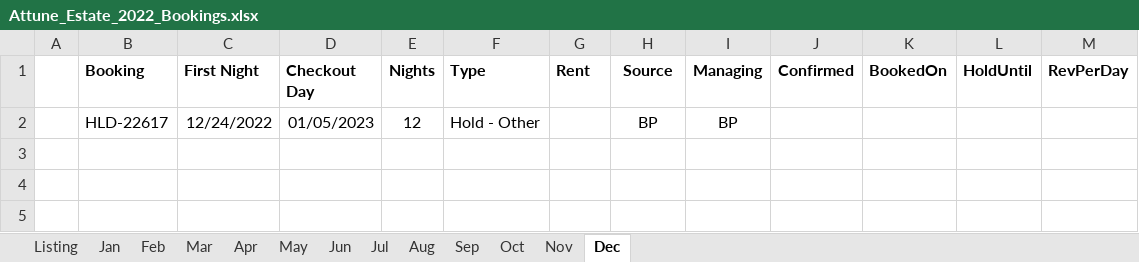
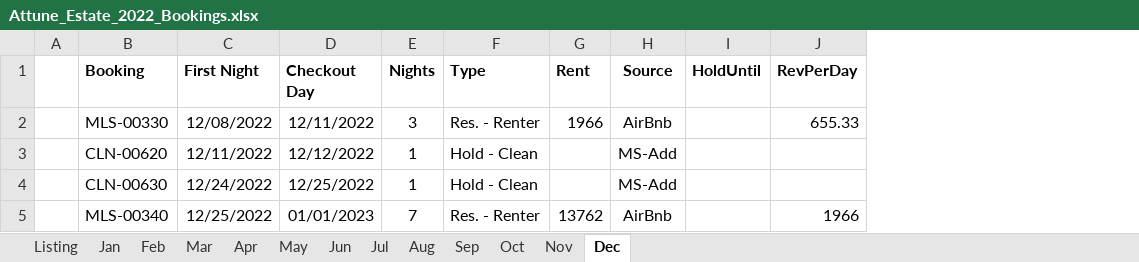
Before and after one commit to kenvenner/ecobee, an Excel workbook: Attune_Estate_2022_Bookings.xlsx, sheet Dec, drawn as a sheet; values as stored, in another font and other column widths than the file's, no borders; removed rows and columns are numbered as before the commit, all else as after; the diff names each change by its address in the sheet, - before the commit and + after, or states it on an @@ line.

Commit message:
changed columns

```diff
--- a/Attune_Estate_2022_Bookings.xlsx (sheet Dec)
+++ b/Attune_Estate_2022_Bookings.xlsx (sheet Dec)
-column I (Managing), empty
-column J (Confirmed), empty
-column K (BookedOn), empty
-row 2:  | HLD-22617 | 12/24/2022 | 01/05/2023 | 12 | Hold - Other |  | BP | BP
+row 2:  | MLS-00330 | 12/08/2022 | 12/11/2022 | 3 | Res. - Renter | 1966 | AirBnb |  | 655.33
+row 3:  | CLN-00620 | 12/11/2022 | 12/12/2022 | 1 | Hold - Clean |  | MS-Add
+row 4:  | CLN-00630 | 12/24/2022 | 12/25/2022 | 1 | Hold - Clean |  | MS-Add
+row 5:  | MLS-00340 | 12/25/2022 | 01/01/2023 | 7 | Res. - Renter | 13762 | AirBnb |  | 1966
```
Also changed, not shown: sheet Listing, sheet Apr, sheet Jan, sheet Jul, sheet Jun, sheet Mar, 6 more sheets, 1 other file.
